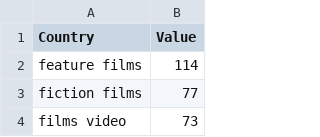
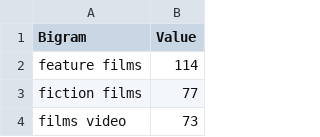
Before and after one commit to evesshaw/dis, a CSV file: Subject Cleaned - Sheet1.csv, drawn as a sheet; only a part is shown.

Commit message:
Update Subject Cleaned - Sheet1.csv

```diff
--- a/Subject Cleaned - Sheet1.csv
+++ b/Subject Cleaned - Sheet1.csv
@@ -1,2 +1,2 @@
-Country,Value
+Bigram,Value
 feature films,114
```
